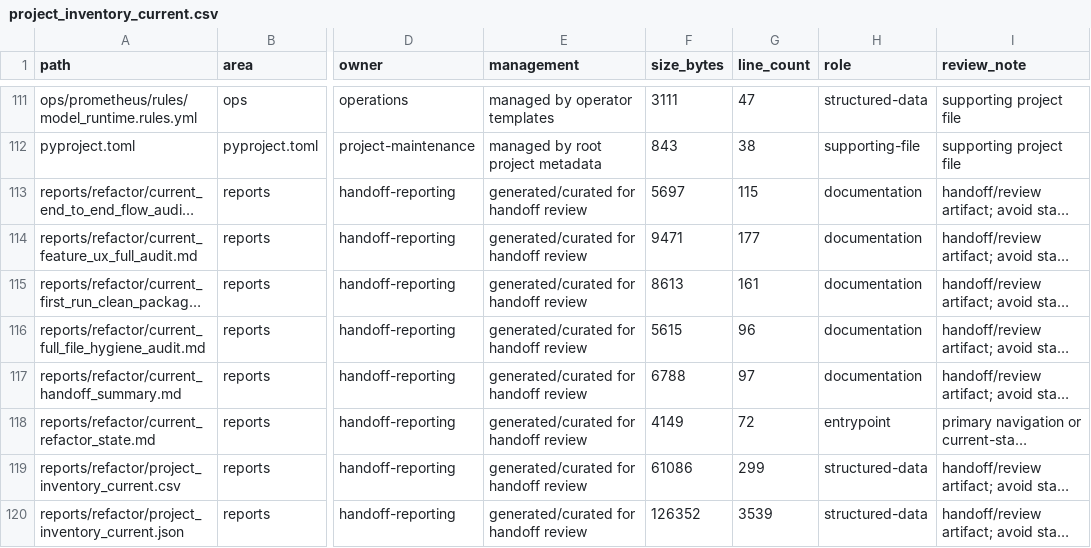
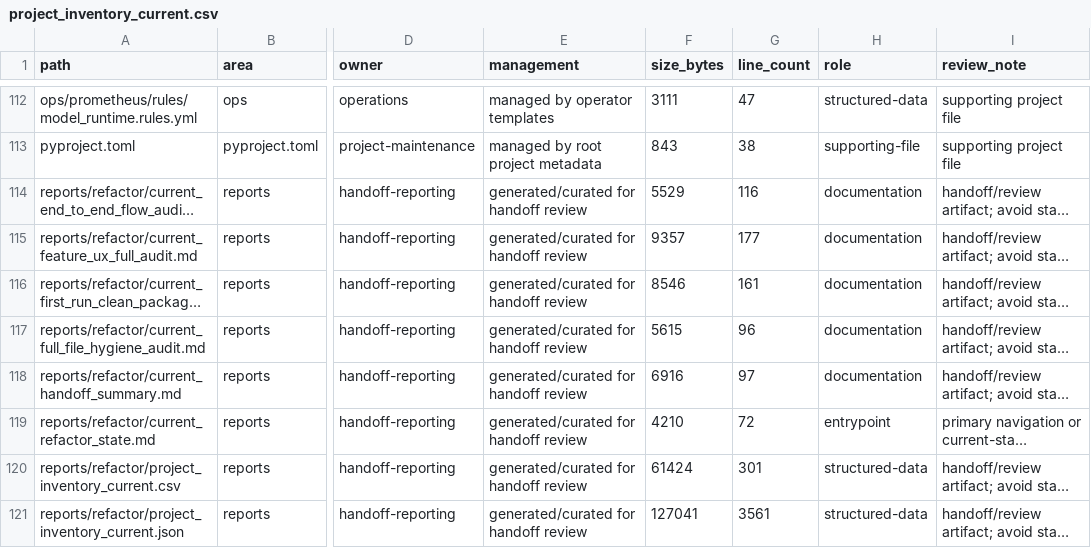
Before and after one commit to so9093-K/On-Premise-LLM-Serving-Platform, a CSV file: reports/refactor/project_inventory_current.csv, drawn as a sheet; only a part is shown, gaps mark what is left out; long unchanged cells end in …; addresses are those after the commit; the diff covers the shown part only; the diff names each change by its address in the sheet, - before the commit and + after, or states it on an @@ line.

```diff
--- a/reports/refactor/project_inventory_current.csv
+++ b/reports/refactor/project_inventory_current.csv
-F114 (size_bytes): 5697
+F114 (size_bytes): 5529
-G114 (line_count): 115
+G114 (line_count): 116
-F115 (size_bytes): 9471
+F115 (size_bytes): 9357
-F116 (size_bytes): 8613
+F116 (size_bytes): 8546
-F118 (size_bytes): 6788
+F118 (size_bytes): 6916
-F119 (size_bytes): 4149
+F119 (size_bytes): 4210
-F120 (size_bytes): 61086
+F120 (size_bytes): 61424
-G120 (line_count): 299
+G120 (line_count): 301
-F121 (size_bytes): 126352
+F121 (size_bytes): 127041
-G121 (line_count): 3539
+G121 (line_count): 3561
```
Also changed, not shown: 2 added rows, 1 removed row and 48 edited cells elsewhere in this file, 29 other files.
